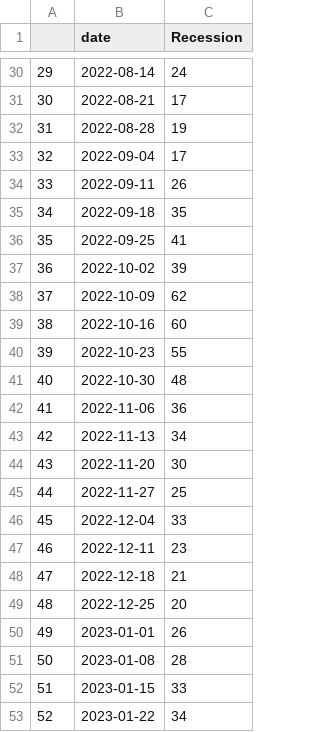
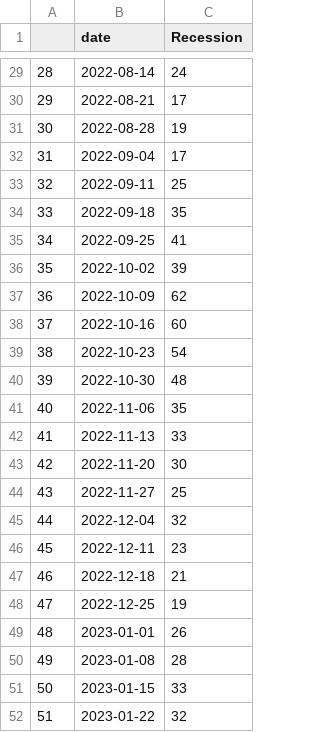
Before and after one commit to Dabra56/tracker, a CSV file: gtrend_recession.csv, drawn as a sheet; only a part is shown, gaps mark what is left out; addresses are those after the commit; the diff covers the shown part only; the diff names each change by its address in the sheet, - before the commit and + after, or states it on an @@ line.

```diff
--- a/gtrend_recession.csv
+++ b/gtrend_recession.csv
@@ column A renumbered from row 2 down @@
-C33 (Recession): 26
+C33 (Recession): 25
-C39 (Recession): 55
+C39 (Recession): 54
-C41 (Recession): 36
+C41 (Recession): 35
-C42 (Recession): 34
+C42 (Recession): 33
-C45 (Recession): 33
+C45 (Recession): 32
-C48 (Recession): 20
+C48 (Recession): 19
-C52 (Recession): 34
+C52 (Recession): 32
```
Also changed, not shown: 1 removed row and 11 edited cells elsewhere in this file, gtrend_unemployment.csv, gtrends_all.csv, 1 other file.
